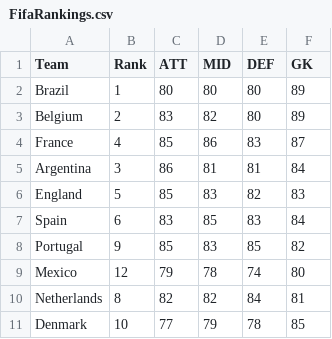
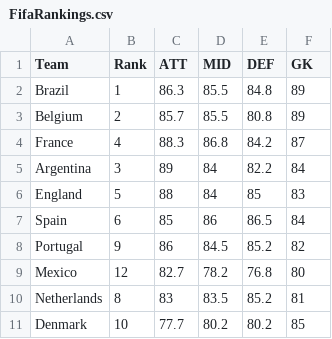
Before and after one commit to SolomonJesurathinam/MLProjects, a CSV file: data/FifaRankings.csv, drawn as a sheet; only a part is shown; the diff covers the shown part only.

```diff
--- a/data/FifaRankings.csv
+++ b/data/FifaRankings.csv
@@ -1,11 +1,11 @@
 Team,Rank,ATT,MID,DEF,GK
-Brazil,1,80,80,80,89
-Belgium,2,83,82,80,89
-France,4,85,86,83,87
-Argentina,3,86,81,81,84
-England,5,85,83,82,83
-Spain,6,83,85,83,84
-Portugal,9,85,83,85,82
-Mexico,12,79,78,74,80
-Netherlands,8,82,82,84,81
-Denmark,10,77,79,78,85
+Brazil,1,86.3,85.5,84.8,89
+Belgium,2,85.7,85.5,80.8,89
+France,4,88.3,86.8,84.2,87
+Argentina,3,89,84,82.2,84
+England,5,88,84,85,83
+Spain,6,85,86,86.5,84
+Portugal,9,86,84.5,85.2,82
+Mexico,12,82.7,78.2,76.8,80
+Netherlands,8,83,83.5,85.2,81
+Denmark,10,77.7,80.2,80.2,85
```
Also changed, not shown: 27 edited cells elsewhere in this file, 2 other files.
